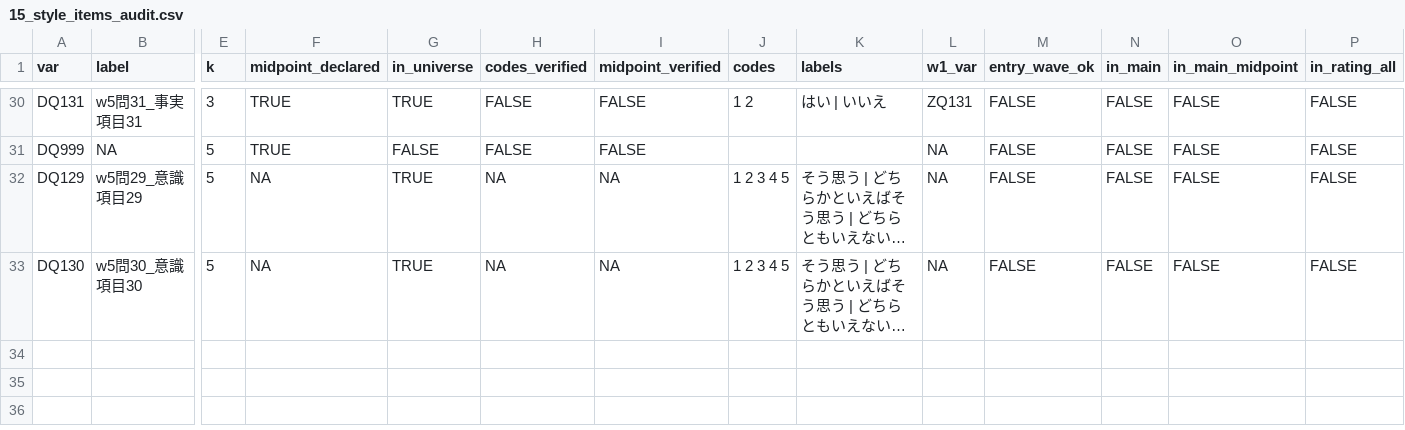
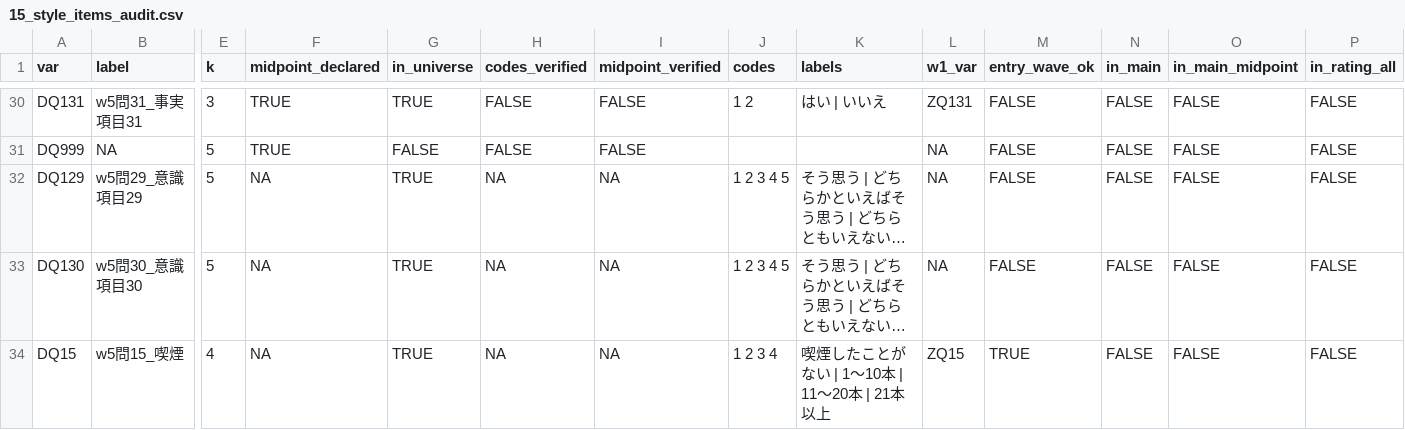
Before and after one commit to sokubo/paper-refreshment-designs-replication, a CSV file: kit/synthetic_out/15_style_items_audit.csv, drawn as a sheet; only a part is shown, gaps mark what is left out; long unchanged cells end in …; rows hold the shown columns only; the diff names each change by its address in the sheet, - before the commit and + after, or states it on an @@ line.

```diff
--- a/kit/synthetic_out/15_style_items_audit.csv
+++ b/kit/synthetic_out/15_style_items_audit.csv
+row 34: DQ15 | w5問15_喫煙 | 4 | NA | TRUE | NA | NA | 1 2 3 4 | 喫煙したことがない | 1～10本 | 11～20本 | 21本以上 | ZQ15 | TRUE | FALSE | FALSE | FALSE
```
Also changed, not shown: kit/R/15_entry_overrides.csv, kit/synthetic_out/15_ec_unavailable.csv, 37 other files.
